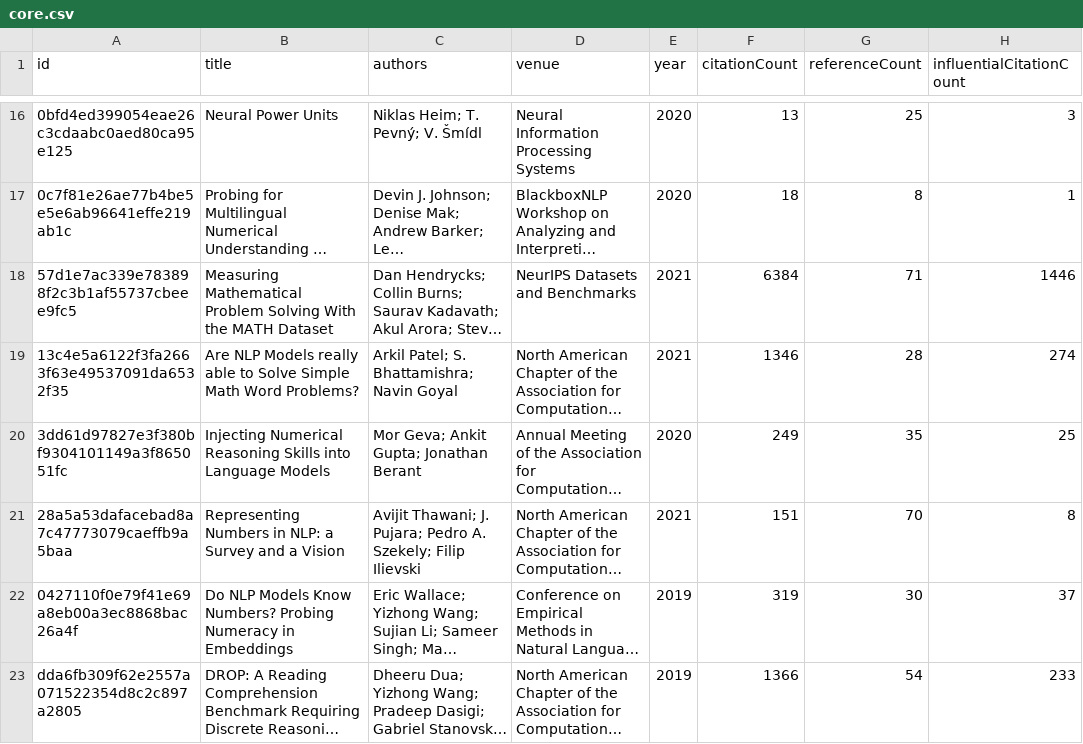
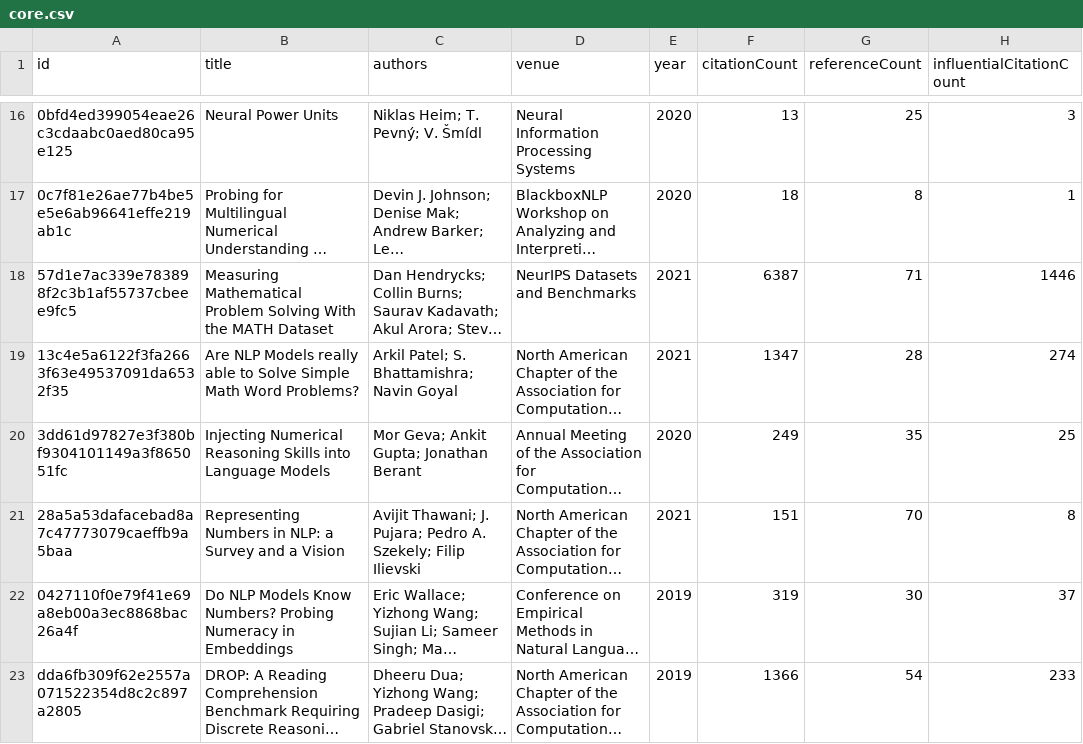
Before and after one commit to avijit-thawani/numeracy-in-nlp, a CSV file: data/core.csv, drawn as a sheet; only a part is shown, gaps mark what is left out; long unchanged cells end in …; the diff names each change by its address in the sheet, - before the commit and + after, or states it on an @@ line.

```diff
--- a/data/core.csv
+++ b/data/core.csv
-F18 (citationCount): 6384
+F18 (citationCount): 6387
-F19 (citationCount): 1346
+F19 (citationCount): 1347
```
Also changed, not shown: 12 other files.
